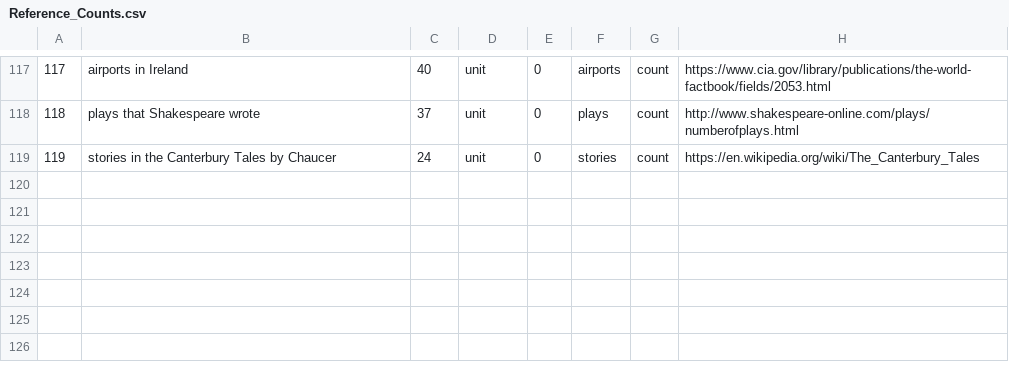
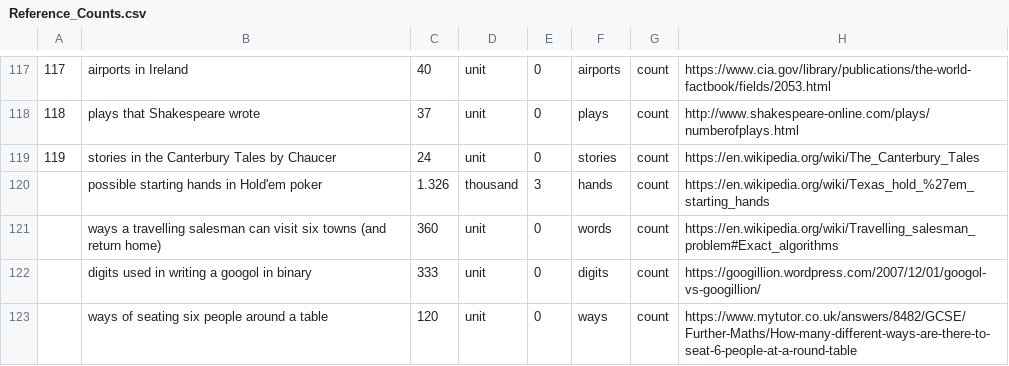
Before and after one commit to andrewcaelliott/my-first-blog, a CSV file: blog/data/Reference_Counts.csv, drawn as a sheet; only a part is shown, gaps mark what is left out; the diff names each change by its address in the sheet, - before the commit and + after, or states it on an @@ line.

```diff
--- a/blog/data/Reference_Counts.csv
+++ b/blog/data/Reference_Counts.csv
+row 120:  | possible starting hands in Hold'em poker | 1.326 | thousand | 3 | hands | count | https://en.wikipedia.org/wiki/Texas_hold_%27em_starting_hands
+row 121:  | ways a travelling salesman can visit six towns (and return home) | 360 | unit | 0 | words | count | https://en.wikipedia.org/wiki/Travelling_salesman_problem#Exact_algorithms
+row 122:  | digits used in writing a googol in binary | 333 | unit | 0 | digits | count | https://googillion.wordpress.com/2007/12/01/googol-vs-googillion/
+row 123:  | ways of seating six people around a table | 120 | unit | 0 | ways | count | https://www.mytutor.co.uk/answers/8482/GCSE/Further-Maths/How-many-different-ways-are-there-to-seat-6-people-at-a-round-table
```
Also changed, not shown: blog/data/Reference_Information.csv, 5 other files.
